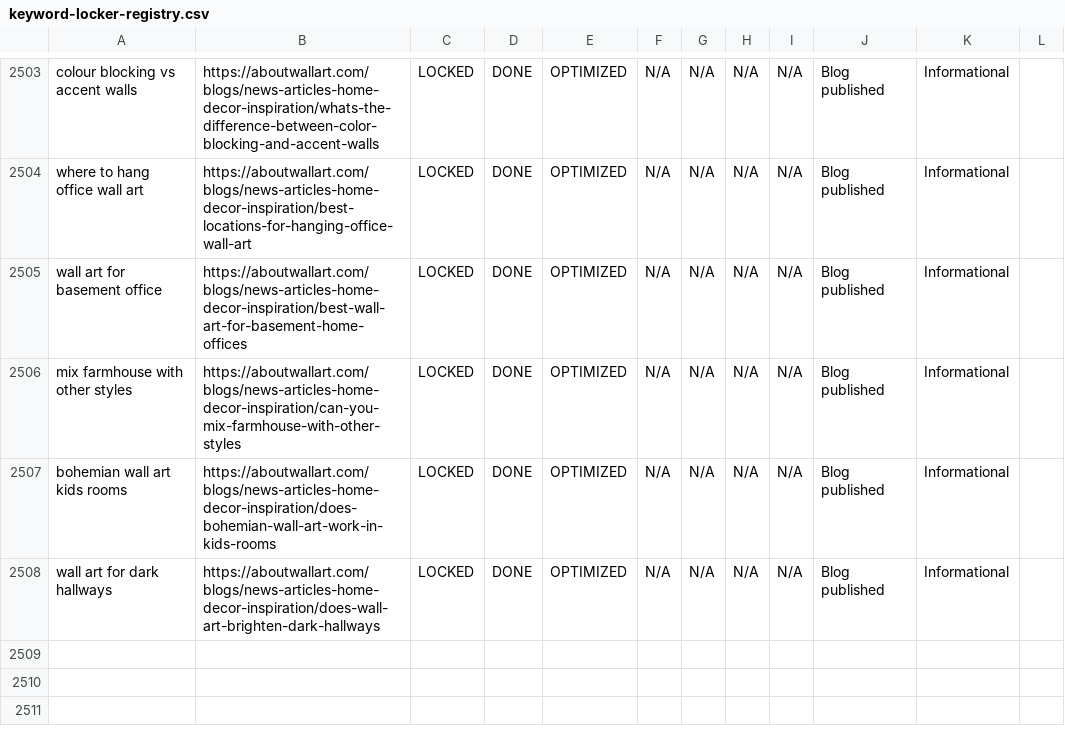
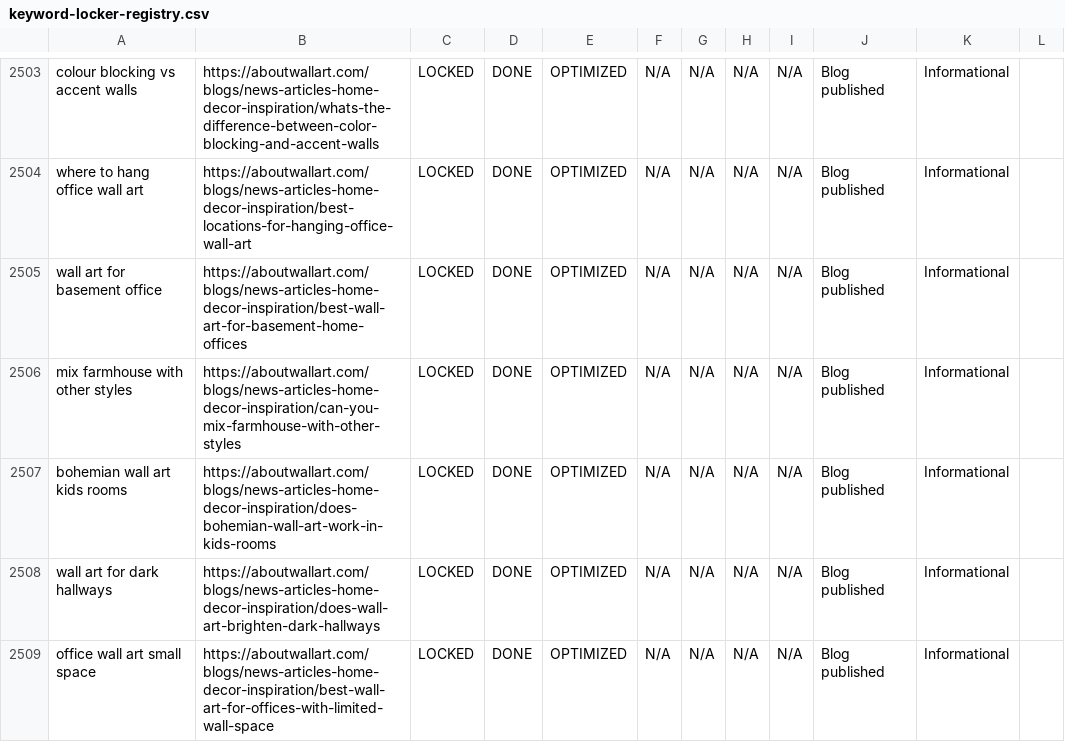
Before and after one commit to aboutwallart/seo-tools, a CSV file: data/keyword-locker-registry.csv, drawn as a sheet; only a part is shown, gaps mark what is left out; the diff names each change by its address in the sheet, - before the commit and + after, or states it on an @@ line.

Commit message:
Lock blog keyword: office wall art small space

```diff
--- a/data/keyword-locker-registry.csv
+++ b/data/keyword-locker-registry.csv
+row 2509: office wall art small space | https://aboutwallart.com/blogs/news-articles-home-decor-inspiration/best-wall-art-for-offices-with-limited-wall-space | LOCKED | DONE | OPTIMIZED | N/A | N/A | N/A | N/A | Blog published | Informational
```
